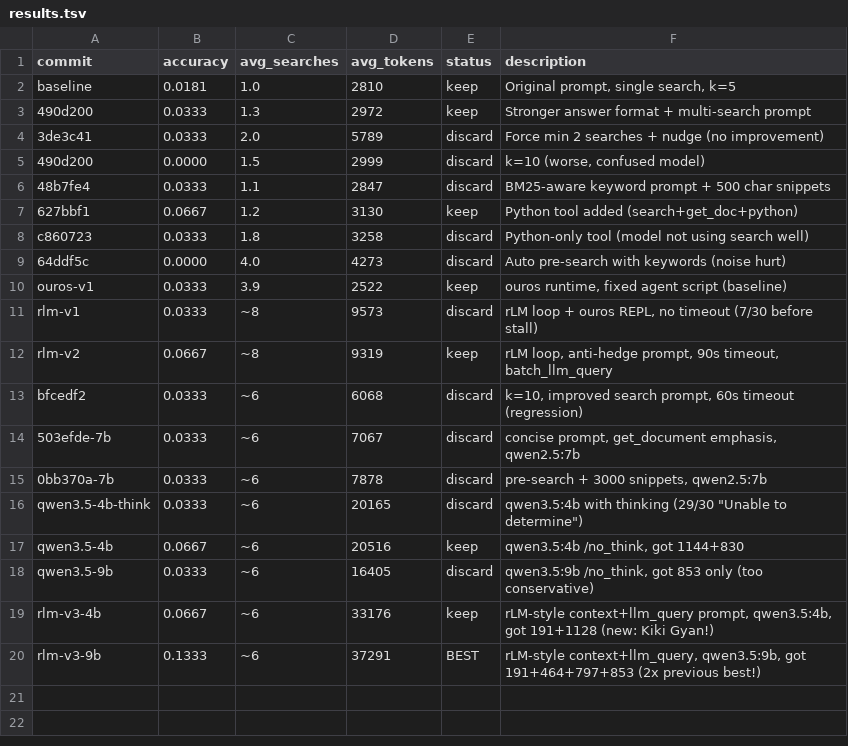
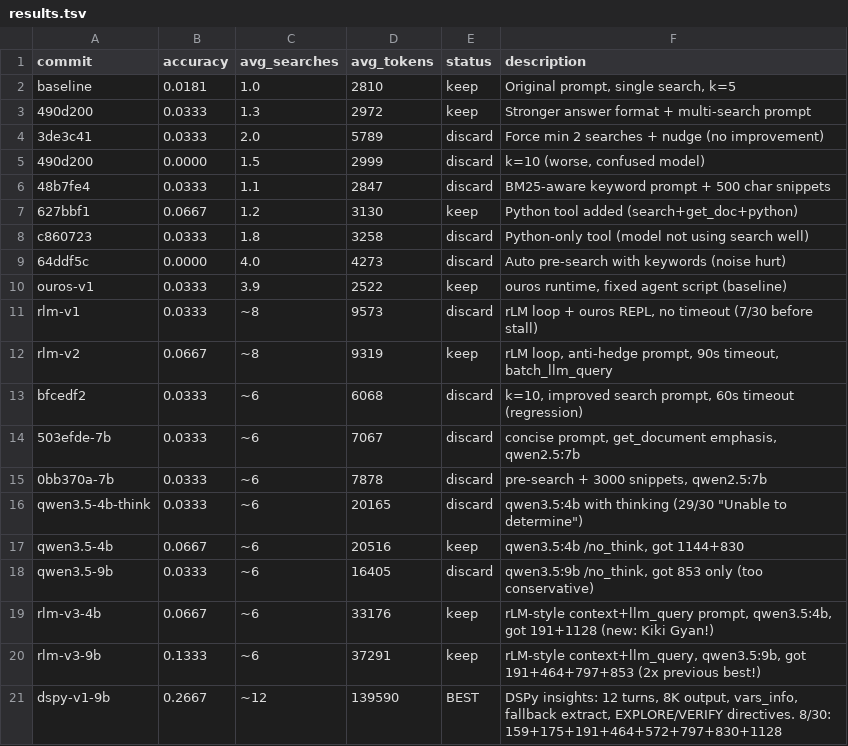
Before and after one commit to approximatelylinear/greatwheel, a TSV file: bench/browsecomp/results.tsv, drawn as a sheet.

```diff
--- a/bench/browsecomp/results.tsv
+++ b/bench/browsecomp/results.tsv
@@ -19,2 +19,3 @@ qwen3.5-9b	0.0333	~6	16405	discard	qwen3.5:9b /no_think, got 853 only (too conse
 rlm-v3-4b	0.0667	~6	33176	keep	rLM-style context+llm_query prompt, qwen3.5:4b, got 191+1128 (new: Kiki Gyan!)
-rlm-v3-9b	0.1333	~6	37291	BEST	rLM-style context+llm_query, qwen3.5:9b, got 191+464+797+853 (2x previous best!)
+rlm-v3-9b	0.1333	~6	37291	keep	rLM-style context+llm_query, qwen3.5:9b, got 191+464+797+853 (2x previous best!)
+dspy-v1-9b	0.2667	~12	139590	BEST	DSPy insights: 12 turns, 8K output, vars_info, fallback extract, EXPLORE/VERIFY directives. 8/30: 159+175+191+464+572+797+830+1128
```
Also changed, not shown: 1 other file.
